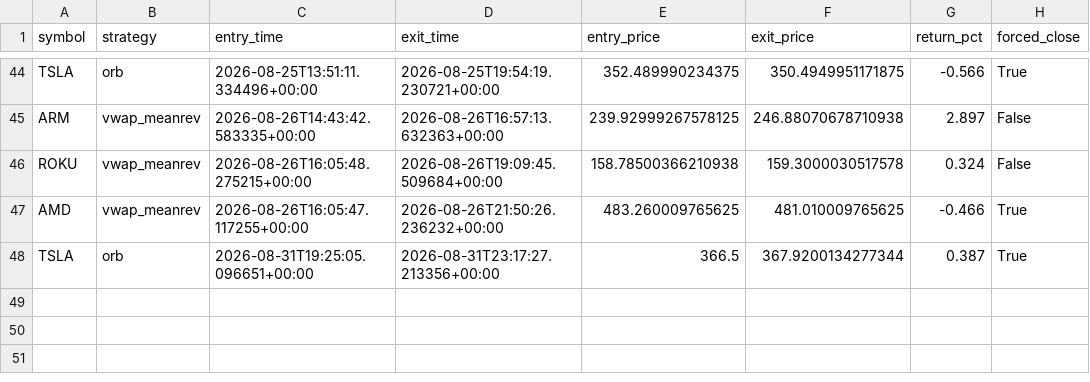
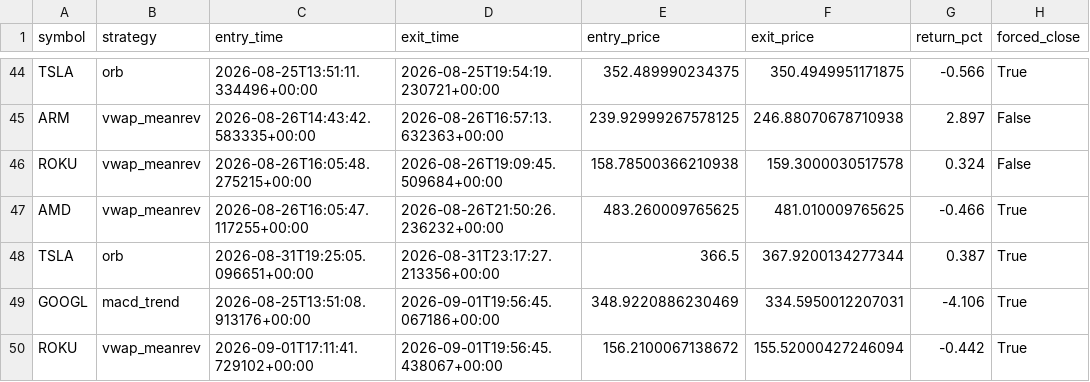
Before and after one commit to pagianand/Auto-Trading, a CSV file: data/trades.csv, drawn as a sheet; only a part is shown, gaps mark what is left out.

```diff
--- a/data/trades.csv
+++ b/data/trades.csv
@@ -48 +48,3 @@ AMD,vwap_meanrev,2026-08-26T16:05:47.117255+00:00,2026-08-26T21:50:26.236232+00:
 TSLA,orb,2026-08-31T19:25:05.096651+00:00,2026-08-31T23:17:27.213356+00:00,366.5,367.9200134277344,0.387,True
+GOOGL,macd_trend,2026-08-25T13:51:08.913176+00:00,2026-09-01T19:56:45.067186+00:00,348.9220886230469,334.5950012207031,-4.106,True
+ROKU,vwap_meanrev,2026-09-01T17:11:41.729102+00:00,2026-09-01T19:56:45.438067+00:00,156.2100067138672,155.52000427246094,-0.442,True
```
Also changed, not shown: 1 other file.
